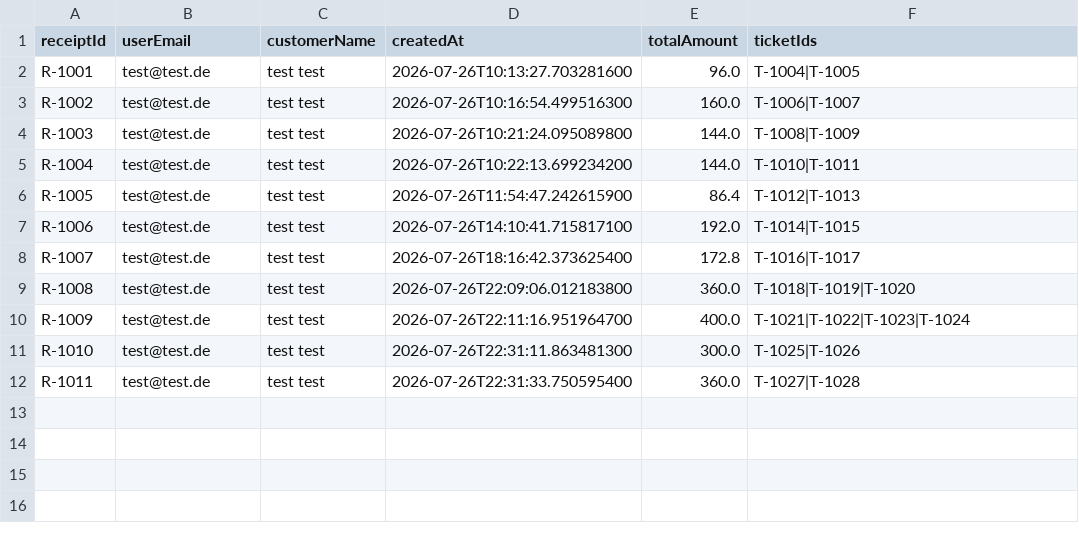
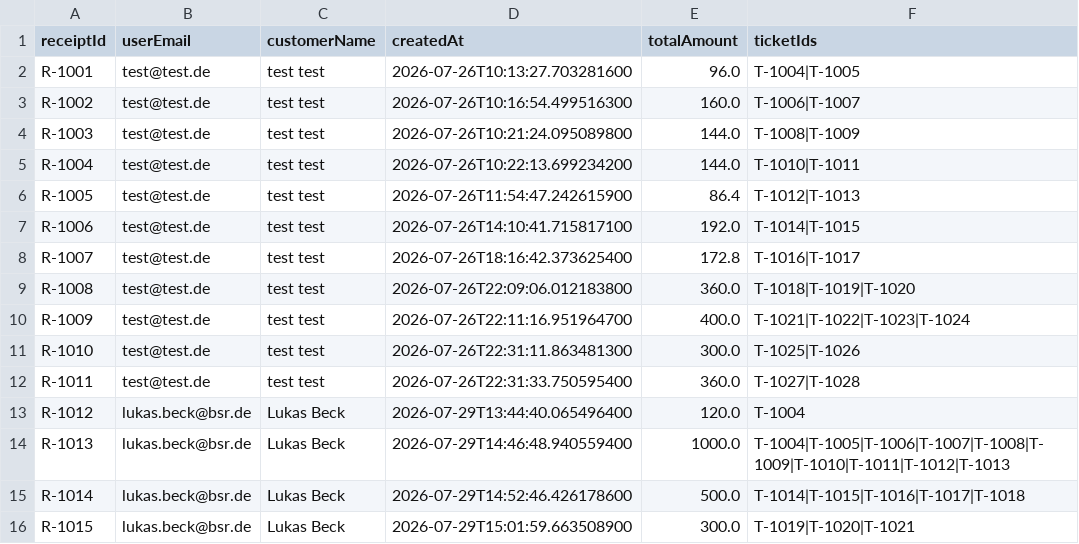
Before and after one commit to hayatvaneck/Eventarena-Ticket-Verkauf-System, a CSV file: data/receipts.csv, drawn as a sheet.

Commit message:
Doppelte Ticketzählung Stehplätze korrigiert

```diff
--- a/data/receipts.csv
+++ b/data/receipts.csv
@@ -12 +12,5 @@ R-1010;test@test.de;test test;2026-07-26T22:31:11.863481300;300.0;T-1025|T-1026
 R-1011;test@test.de;test test;2026-07-26T22:31:33.750595400;360.0;T-1027|T-1028
+R-1012;lukas.beck@bsr.de;Lukas Beck;2026-07-29T13:44:40.065496400;120.0;T-1004
+R-1013;lukas.beck@bsr.de;Lukas Beck;2026-07-29T14:46:48.940559400;1000.0;T-1004|T-1005|T-1006|T-1007|T-1008|T-1009|T-1010|T-1011|T-1012|T-1013
+R-1014;lukas.beck@bsr.de;Lukas Beck;2026-07-29T14:52:46.426178600;500.0;T-1014|T-1015|T-1016|T-1017|T-1018
+R-1015;lukas.beck@bsr.de;Lukas Beck;2026-07-29T15:01:59.663508900;300.0;T-1019|T-1020|T-1021
```
Also changed, not shown: 2 other files.
